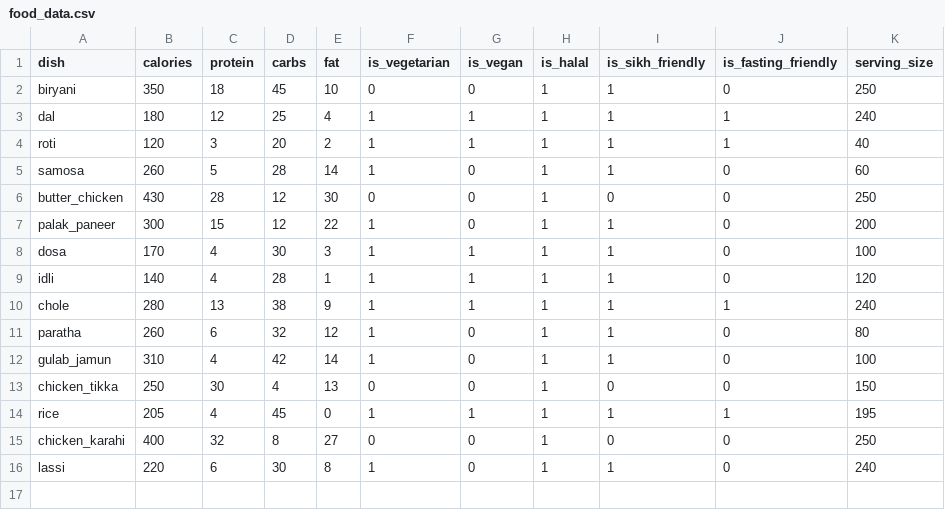
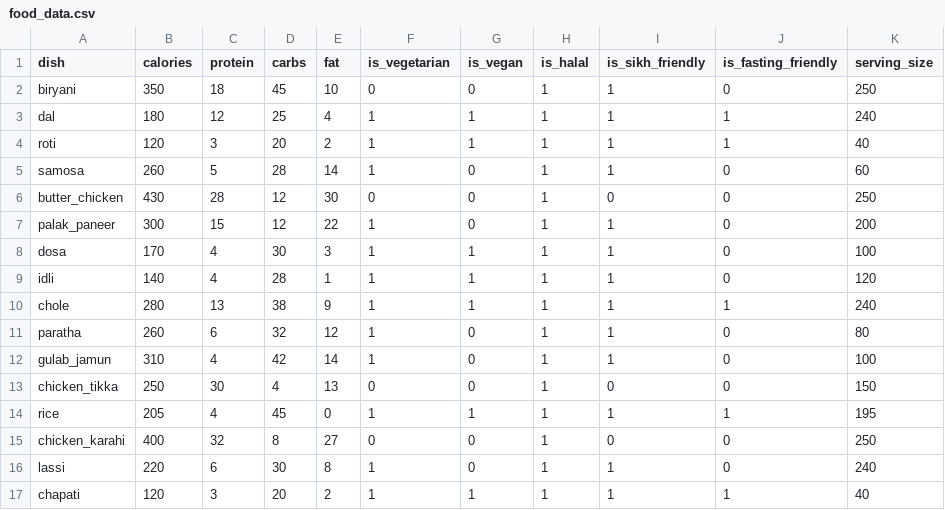
Before and after one commit to aayanjustcodes/NaanStop-app, a CSV file: food_data.csv, drawn as a sheet; the diff names each change by its address in the sheet, - before the commit and + after, or states it on an @@ line.

```diff
--- a/food_data.csv
+++ b/food_data.csv
+row 17: chapati | 120 | 3 | 20 | 2 | 1 | 1 | 1 | 1 | 1 | 40
```
Also changed, not shown: 5 other files.
